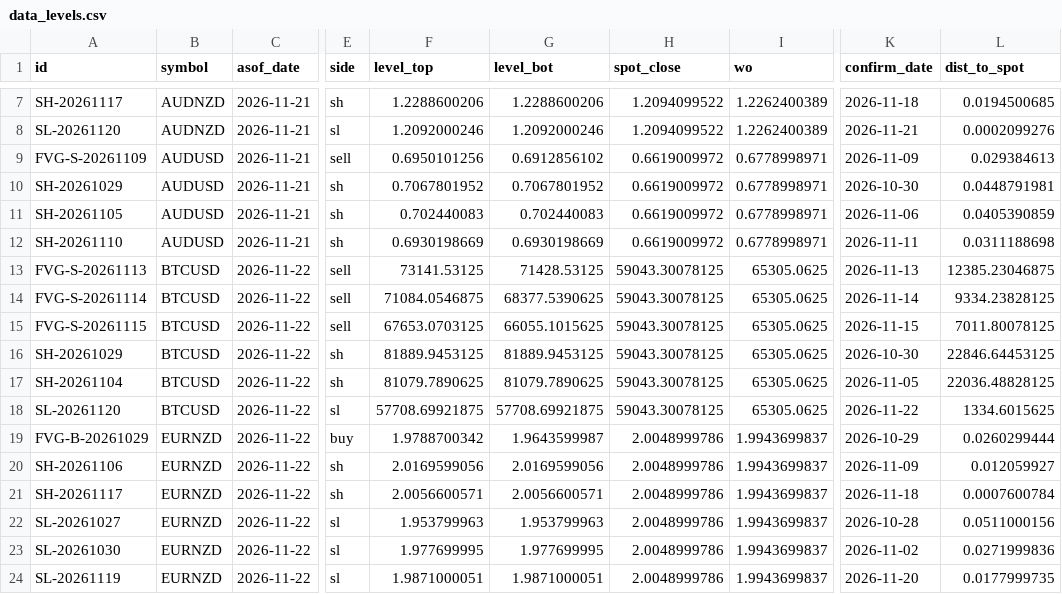
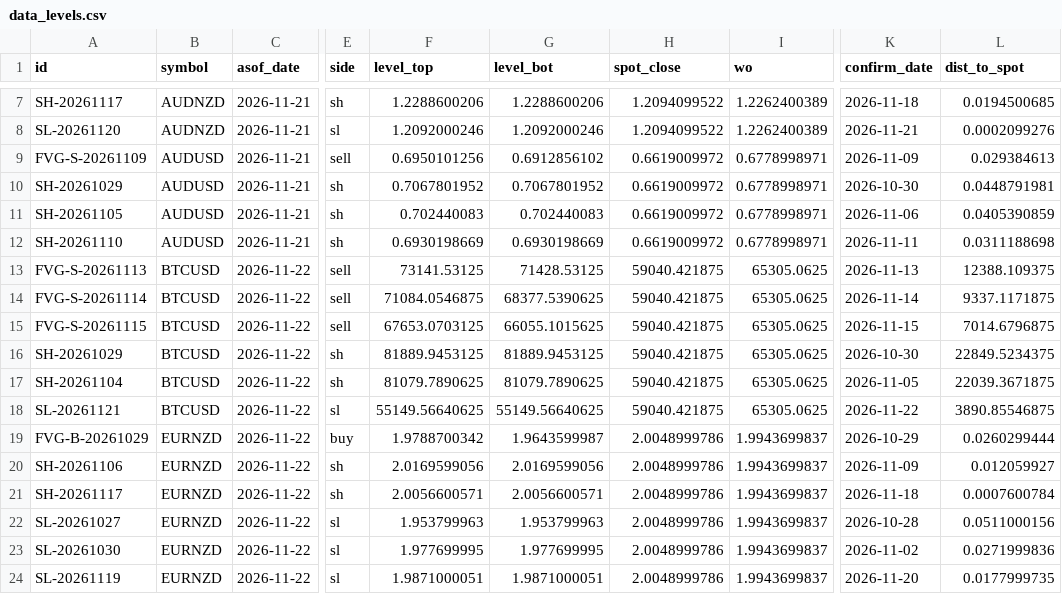
Before and after one commit to keenewong-ai/xauusd-bounce-live, a CSV file: data_levels.csv, drawn as a sheet; only a part is shown, gaps mark what is left out; the diff names each change by its address in the sheet, - before the commit and + after, or states it on an @@ line.

```diff
--- a/data_levels.csv
+++ b/data_levels.csv
-H13:H18 (spot_close): 59043.30078125
+H13:H18 (spot_close): 59040.421875
-L13 (dist_to_spot): 12385.23046875
+L13 (dist_to_spot): 12388.109375
-L14 (dist_to_spot): 9334.23828125
+L14 (dist_to_spot): 9337.1171875
-L15 (dist_to_spot): 7011.80078125
+L15 (dist_to_spot): 7014.6796875
-L16 (dist_to_spot): 22846.64453125
+L16 (dist_to_spot): 22849.5234375
-L17 (dist_to_spot): 22036.48828125
+L17 (dist_to_spot): 22039.3671875
-A18 (id): SL-20261120
+A18 (id): SL-20261121
-F18 (level_top): 57708.69921875
+F18 (level_top): 55149.56640625
-G18 (level_bot): 57708.69921875
+G18 (level_bot): 55149.56640625
-L18 (dist_to_spot): 1334.6015625
+L18 (dist_to_spot): 3890.85546875
```
Also changed, not shown: data_hist.csv, 2 other files.
